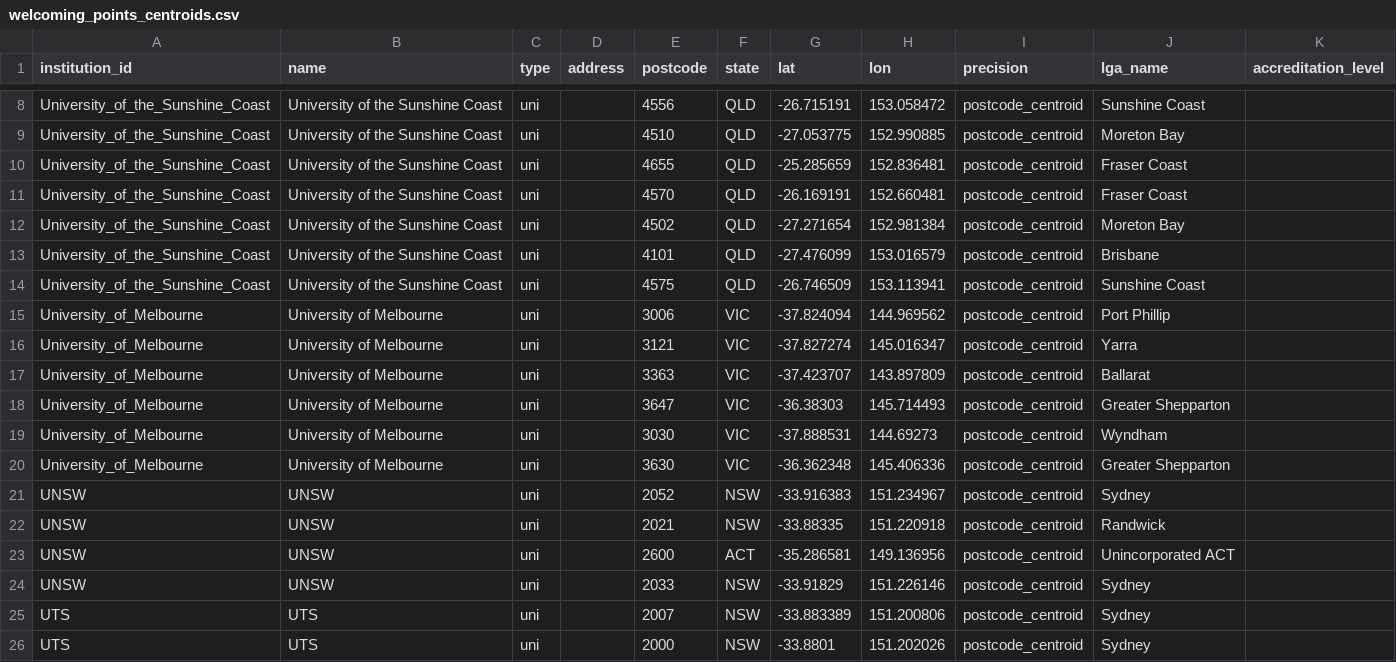
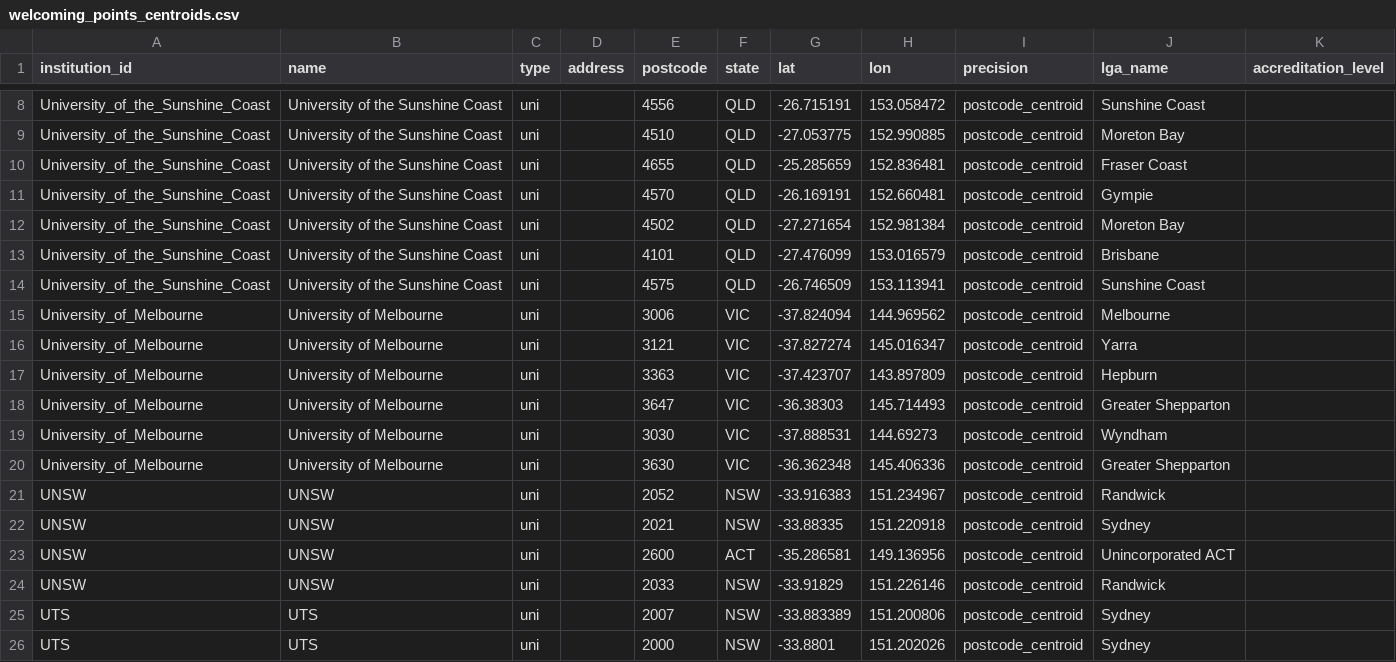
Before and after one commit to welcomingaustralia/initiatives-mapping, a CSV file: welcoming_points_centroids.csv, drawn as a sheet; only a part is shown, gaps mark what is left out.

Commit message:
Update welcoming_points_centroids.csv

```diff
--- a/welcoming_points_centroids.csv
+++ b/welcoming_points_centroids.csv
@@ -10,3 +10,3 @@ University_of_the_Sunshine_Coast,University of the Sunshine Coast,uni,,4510,QLD,
 University_of_the_Sunshine_Coast,University of the Sunshine Coast,uni,,4655,QLD,-25.285659,152.836481,postcode_centroid,Fraser Coast,
-University_of_the_Sunshine_Coast,University of the Sunshine Coast,uni,,4570,QLD,-26.169191,152.660481,postcode_centroid,Fraser Coast,
+University_of_the_Sunshine_Coast,University of the Sunshine Coast,uni,,4570,QLD,-26.169191,152.660481,postcode_centroid,Gympie,
 University_of_the_Sunshine_Coast,University of the Sunshine Coast,uni,,4502,QLD,-27.271654,152.981384,postcode_centroid,Moreton Bay,
@@ -14,5 +14,5 @@ University_of_the_Sunshine_Coast,University of the Sunshine Coast,uni,,4101,QLD,
 University_of_the_Sunshine_Coast,University of the Sunshine Coast,uni,,4575,QLD,-26.746509,153.113941,postcode_centroid,Sunshine Coast,
-University_of_Melbourne,University of Melbourne,uni,,3006,VIC,-37.824094,144.969562,postcode_centroid,Port Phillip,
+University_of_Melbourne,University of Melbourne,uni,,3006,VIC,-37.824094,144.969562,postcode_centroid,Melbourne,
 University_of_Melbourne,University of Melbourne,uni,,3121,VIC,-37.827274,145.016347,postcode_centroid,Yarra,
-University_of_Melbourne,University of Melbourne,uni,,3363,VIC,-37.423707,143.897809,postcode_centroid,Ballarat,
+University_of_Melbourne,University of Melbourne,uni,,3363,VIC,-37.423707,143.897809,postcode_centroid,Hepburn,
 University_of_Melbourne,University of Melbourne,uni,,3647,VIC,-36.38303,145.714493,postcode_centroid,Greater Shepparton,
@@ -20,6 +20,6 @@ University_of_Melbourne,University of Melbourne,uni,,3030,VIC,-37.888531,144.692
 University_of_Melbourne,University of Melbourne,uni,,3630,VIC,-36.362348,145.406336,postcode_centroid,Greater Shepparton,
-UNSW,UNSW,uni,,2052,NSW,-33.916383,151.234967,postcode_centroid,Sydney,
-UNSW,UNSW,uni,,2021,NSW,-33.88335,151.220918,postcode_centroid,Randwick,
+UNSW,UNSW,uni,,2052,NSW,-33.916383,151.234967,postcode_centroid,Randwick,
+UNSW,UNSW,uni,,2021,NSW,-33.88335,151.220918,postcode_centroid,Sydney,
 UNSW,UNSW,uni,,2600,ACT,-35.286581,149.136956,postcode_centroid,Unincorporated ACT,
-UNSW,UNSW,uni,,2033,NSW,-33.91829,151.226146,postcode_centroid,Sydney,
+UNSW,UNSW,uni,,2033,NSW,-33.91829,151.226146,postcode_centroid,Randwick,
 UTS,UTS,uni,,2007,NSW,-33.883389,151.200806,postcode_centroid,Sydney,
```
